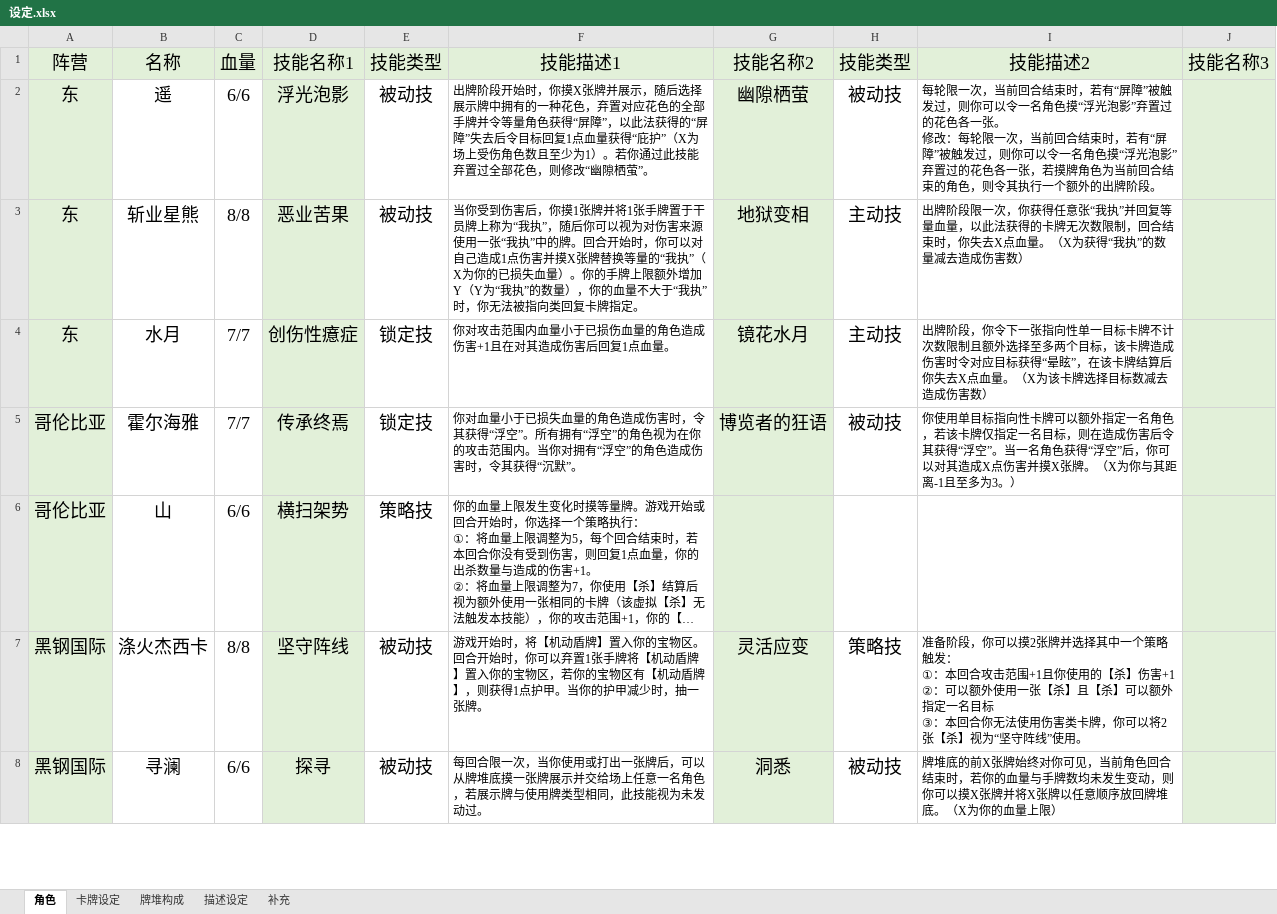
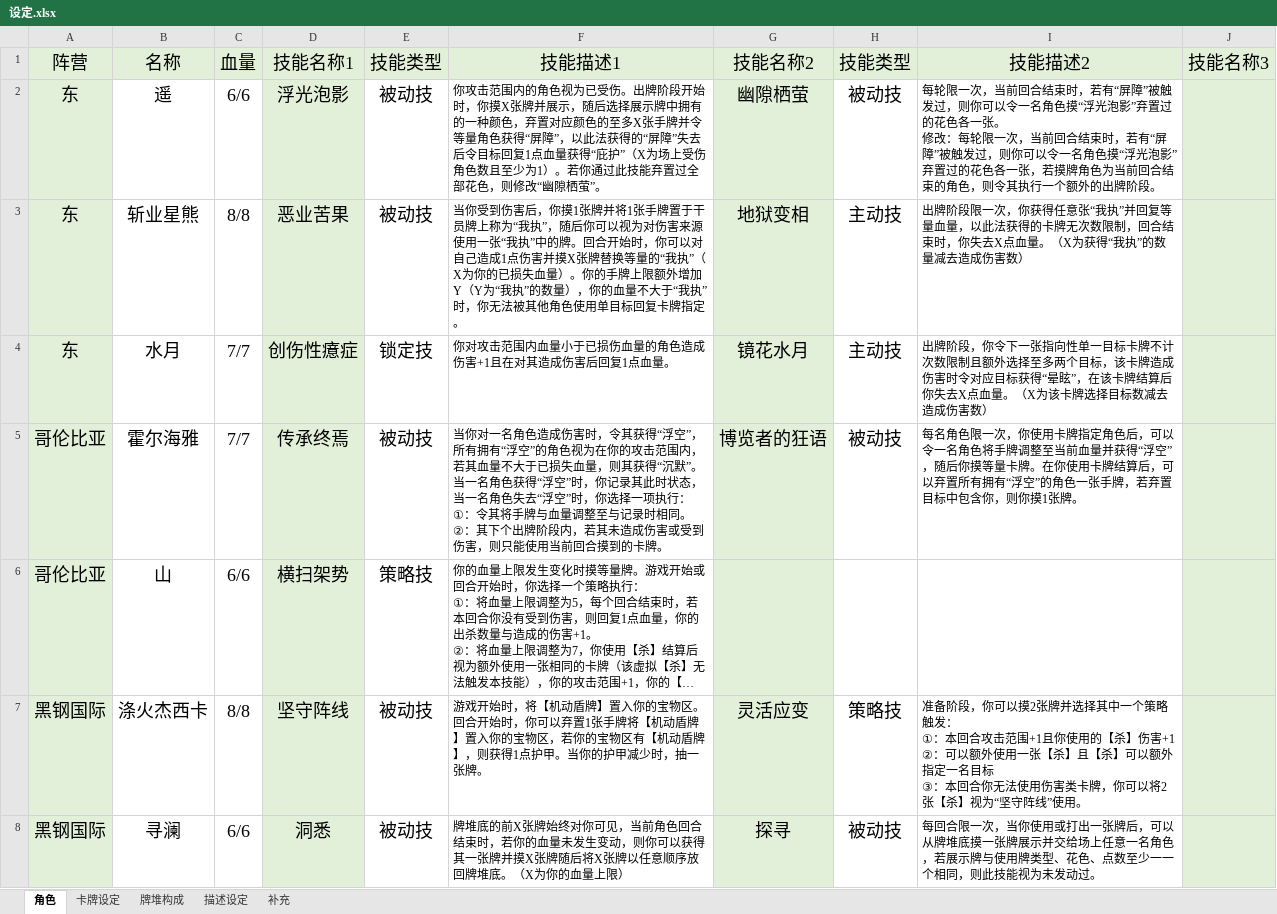
Before and after one commit to Fyammetta/ArkWars, an Excel workbook: Docs/干员、卡牌设计/设定.xlsx, sheet 角色, drawn as a sheet; only a part is shown; long unchanged cells end in …; values as stored, in another font and other column widths than the file's, no borders; ↵ is a line break in a cell; the diff covers the shown part only; the diff names each change by its address in the sheet, - before the commit and + after, or states it on an @@ line.

Commit message:
2026.9.14干员、卡牌及定义

```diff
--- a/Docs/干员、卡牌设计/设定.xlsx (sheet 角色)
+++ b/Docs/干员、卡牌设计/设定.xlsx (sheet 角色)
-F2 (技能描述1): 出牌阶段开始时，你摸X张牌并展示，随后选择展示牌中拥有的一种花色，弃置对应花色的全部手牌并令…
+F2 (技能描述1): 你攻击范围内的角色视为已受伤。出牌阶段开始时，你摸X张牌并展示，随后选择展示牌中拥有的一种颜色，弃置对应颜色的至多X张手牌并令…
-F3 (技能描述1): …你无法被指向类回复卡牌…
+F3 (技能描述1): …你无法被其他角色使用单目标回复卡牌…
-E5 (技能类型): 锁定技
+E5 (技能类型): 被动技
-F5 (技能描述1): 你对血量小于已损失血量的角色造成伤害时，令其获得“浮空”。所有拥有“浮空”的角色视为在你的攻击范围内。当你对拥有“浮空”的角色造成伤害时，令其获得“沉默”。
+F5 (技能描述1): 当你对一名角色造成伤害时，令其获得“浮空”，所有拥有“浮空”的角色视为在你的攻击范围内，若其血量不大于已损失血量，则其获得“沉默”。当一名角色获得“浮空”时，你记录其此时状态，当一名角色失去“浮空”时，你选择一项执行： ↵ ①：令其将手牌与血量调整至与记录时相同。 ↵ ②：其下个出牌阶段内，若其未造成伤害或受到伤害，则只能使用当前回合摸到的卡牌。
-I5 (技能描述2): 你使用单目标指向性卡牌可以额外指定一名角色，若该卡牌仅指定一名目标，则在造成伤害后令其获得“浮空”。当一名角色获得“浮空”后，你可以对其造成X点伤害并摸X张牌。（X为你与其距离-1且至多为3。）
+I5 (技能描述2): 每名角色限一次，你使用卡牌指定角色后，可以令一名角色将手牌调整至当前血量并获得“浮空”，随后你摸等量卡牌。在你使用卡牌结算后，可以弃置所有拥有“浮空”的角色一张手牌，若弃置目标中包含你，则你摸1张牌。
-D8 (技能名称1): 探寻
+D8 (技能名称1): 洞悉
-F8 (技能描述1): 每回合限一次，当你使用或打出一张牌后，可以从牌堆底摸一张牌展示并交给场上任意一名角色，若展示牌与使用牌类型相同，此技能视为未发动过。
+F8 (技能描述1): 牌堆底的前X张牌始终对你可见，当前角色回合结束时，若你的血量未发生变动，则你可以获得其一张牌并摸X张牌随后将X张牌以任意顺序放回牌堆底。（X为你的血量上限）
-G8 (技能名称2): 洞悉
+G8 (技能名称2): 探寻
-I8 (技能描述2): 牌堆底的前X张牌始终对你可见，当前角色回合结束时，若你的血量与手牌数均未发生变动，则你可以摸X张牌并将X张牌以任意顺序放回牌堆底。（X为你的血量上限）
+I8 (技能描述2): 每回合限一次，当你使用或打出一张牌后，可以从牌堆底摸一张牌展示并交给场上任意一名角色，若展示牌与使用牌类型、花色、点数至少一一个相同，则此技能视为未发动过。
```
Also changed, not shown: 12 edited cells elsewhere in this sheet, sheet 卡牌设定.
